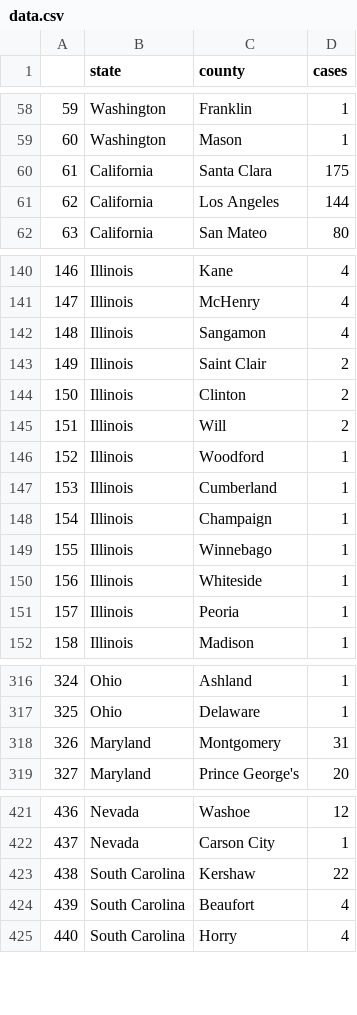
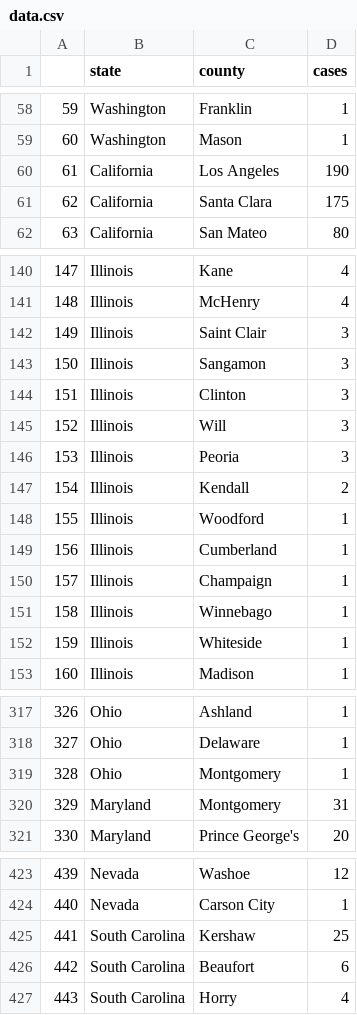
Before and after one commit to randel/COVID-19-US-county-map, a CSV file: data.csv, drawn as a sheet; only a part is shown, gaps mark what is left out; removed rows and columns are numbered as before the commit, all else as after; the diff names each change by its address in the sheet, - before the commit and + after, or states it on an @@ line.

```diff
--- a/data.csv
+++ b/data.csv
+row 60: 61 | California | Los Angeles | 190
@@ column A renumbered from row 61 down @@
-row 61: 62 | California | Los Angeles | 144
-row 142: 148 | Illinois | Sangamon | 4
-D142 (cases): 2
+D142 (cases): 3
+row 143: 150 | Illinois | Sangamon | 3
-D144 (cases): 2
+D144 (cases): 3
+row 145: 152 | Illinois | Will | 3
+row 146: 153 | Illinois | Peoria | 3
-C147 (county): Will
+C147 (county): Kendall
-row 151: 157 | Illinois | Peoria | 1
+row 319: 328 | Ohio | Montgomery | 1
-D425 (cases): 22
+D425 (cases): 25
-D426 (cases): 4
+D426 (cases): 6
```
Also changed, not shown: 1 other file.
